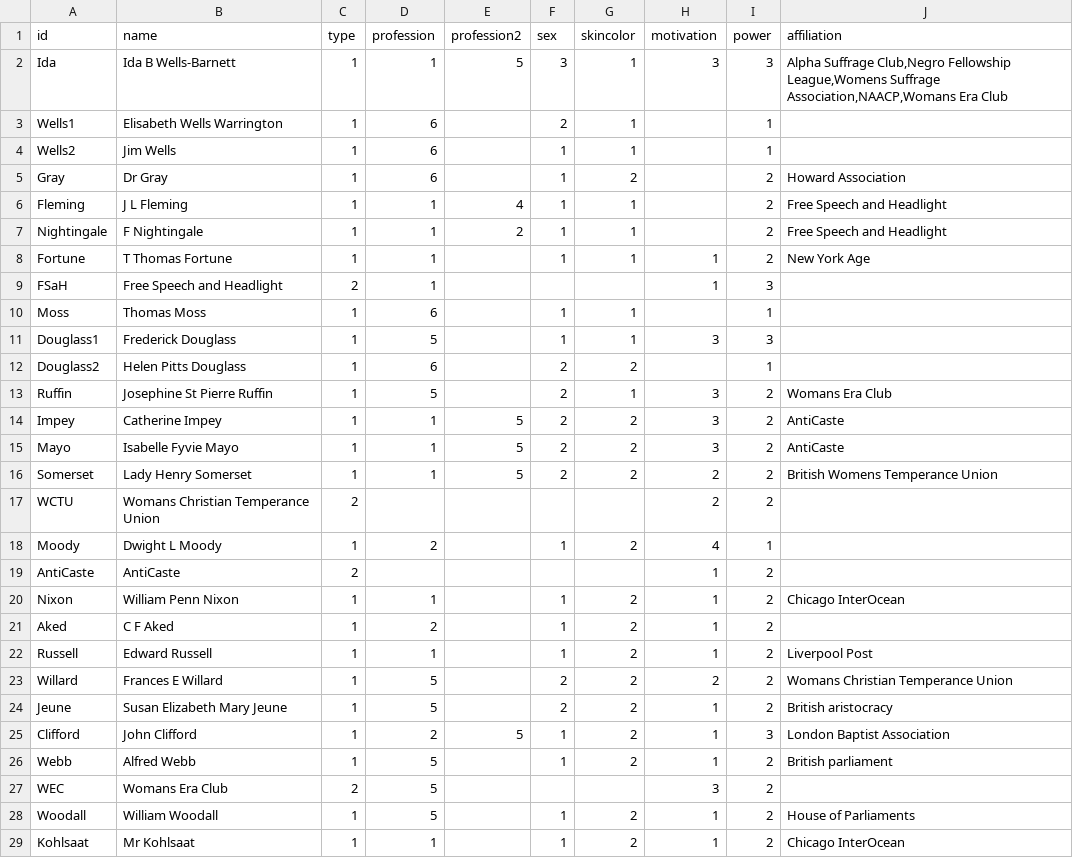
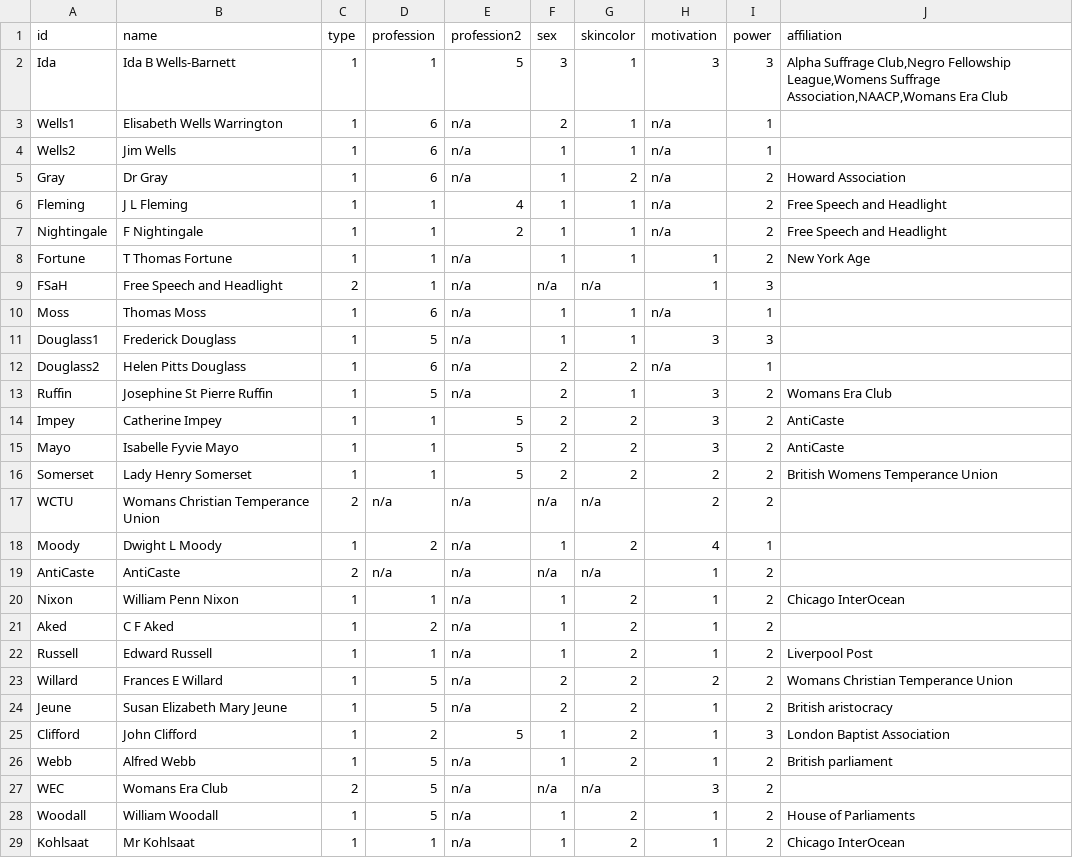
Before and after one commit to NiclasReichelt/Ida-Wells, a CSV file: Ida Wells - Ego - Finale - Nodelist.csv, drawn as a sheet; only a part is shown; the diff covers the shown part only.

```diff
--- a/Ida Wells - Ego - Finale - Nodelist.csv
+++ b/Ida Wells - Ego - Finale - Nodelist.csv
@@ -2,13 +2,13 @@ id,name,type,profession,profession2,sex,skincolor,motivation,power,affiliation
 Ida,Ida B Wells-Barnett,1,1,5,3,1,3,3,"Alpha Suffrage Club,Negro Fellowship League,Womens Suffrage Association,NAACP,Womans Era Club"
-Wells1,Elisabeth Wells Warrington,1,6,,2,1,,1,
-Wells2,Jim Wells,1,6,,1,1,,1,
-Gray,Dr Gray,1,6,,1,2,,2,Howard Association
-Fleming,J L Fleming,1,1,4,1,1,,2,Free Speech and Headlight
-Nightingale,F Nightingale,1,1,2,1,1,,2,Free Speech and Headlight
-Fortune,T Thomas Fortune,1,1,,1,1,1,2,New York Age
-FSaH,Free Speech and Headlight,2,1,,,,1,3,
-Moss,Thomas Moss,1,6,,1,1,,1,
-Douglass1,Frederick Douglass,1,5,,1,1,3,3,
-Douglass2,Helen Pitts Douglass,1,6,,2,2,,1,
-Ruffin,Josephine St Pierre Ruffin,1,5,,2,1,3,2,Womans Era Club
+Wells1,Elisabeth Wells Warrington,1,6,n/a,2,1,n/a,1,
+Wells2,Jim Wells,1,6,n/a,1,1,n/a,1,
+Gray,Dr Gray,1,6,n/a,1,2,n/a,2,Howard Association
+Fleming,J L Fleming,1,1,4,1,1,n/a,2,Free Speech and Headlight
+Nightingale,F Nightingale,1,1,2,1,1,n/a,2,Free Speech and Headlight
+Fortune,T Thomas Fortune,1,1,n/a,1,1,1,2,New York Age
+FSaH,Free Speech and Headlight,2,1,n/a,n/a,n/a,1,3,
+Moss,Thomas Moss,1,6,n/a,1,1,n/a,1,
+Douglass1,Frederick Douglass,1,5,n/a,1,1,3,3,
+Douglass2,Helen Pitts Douglass,1,6,n/a,2,2,n/a,1,
+Ruffin,Josephine St Pierre Ruffin,1,5,n/a,2,1,3,2,Womans Era Club
 Impey,Catherine Impey,1,1,5,2,2,3,2,AntiCaste
@@ -16,14 +16,14 @@ Mayo,Isabelle Fyvie Mayo,1,1,5,2,2,3,2,AntiCaste
 Somerset,Lady Henry Somerset,1,1,5,2,2,2,2,British Womens Temperance Union
-WCTU,Womans Christian Temperance Union,2,,,,,2,2,
-Moody,Dwight L Moody,1,2,,1,2,4,1,
-AntiCaste,AntiCaste,2,,,,,1,2,
-Nixon,William Penn Nixon,1,1,,1,2,1,2,Chicago InterOcean
-Aked,C F Aked,1,2,,1,2,1,2,
-Russell,Edward Russell,1,1,,1,2,1,2,Liverpool Post
-Willard,Frances E Willard,1,5,,2,2,2,2,Womans Christian Temperance Union
-Jeune,Susan Elizabeth Mary Jeune,1,5,,2,2,1,2,British aristocracy
+WCTU,Womans Christian Temperance Union,2,n/a,n/a,n/a,n/a,2,2,
+Moody,Dwight L Moody,1,2,n/a,1,2,4,1,
+AntiCaste,AntiCaste,2,n/a,n/a,n/a,n/a,1,2,
+Nixon,William Penn Nixon,1,1,n/a,1,2,1,2,Chicago InterOcean
+Aked,C F Aked,1,2,n/a,1,2,1,2,
+Russell,Edward Russell,1,1,n/a,1,2,1,2,Liverpool Post
+Willard,Frances E Willard,1,5,n/a,2,2,2,2,Womans Christian Temperance Union
+Jeune,Susan Elizabeth Mary Jeune,1,5,n/a,2,2,1,2,British aristocracy
 Clifford,John Clifford,1,2,5,1,2,1,3,London Baptist Association
-Webb,Alfred Webb,1,5,,1,2,1,2,British parliament
-WEC,Womans Era Club,2,5,,,,3,2,
-Woodall,William Woodall,1,5,,1,2,1,2,House of Parliaments
-Kohlsaat,Mr Kohlsaat,1,1,,1,2,1,2,Chicago InterOcean
+Webb,Alfred Webb,1,5,n/a,1,2,1,2,British parliament
+WEC,Womans Era Club,2,5,n/a,n/a,n/a,3,2,
+Woodall,William Woodall,1,5,n/a,1,2,1,2,House of Parliaments
+Kohlsaat,Mr Kohlsaat,1,1,n/a,1,2,1,2,Chicago InterOcean
```
Also changed, not shown: 59 edited cells elsewhere in this file, Ida Wells - Ego - Finale - Edgelist.csv.
